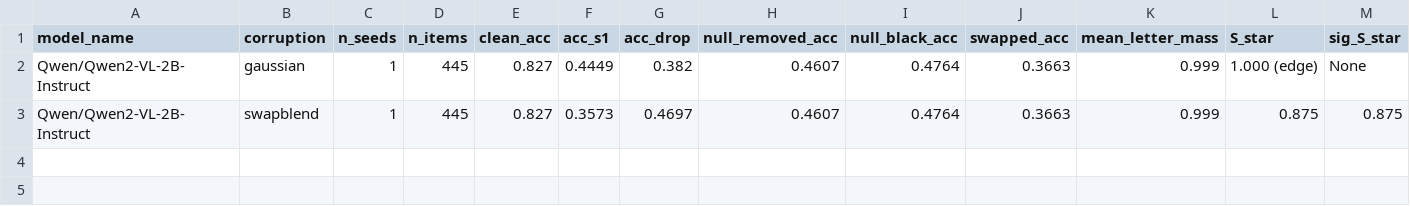
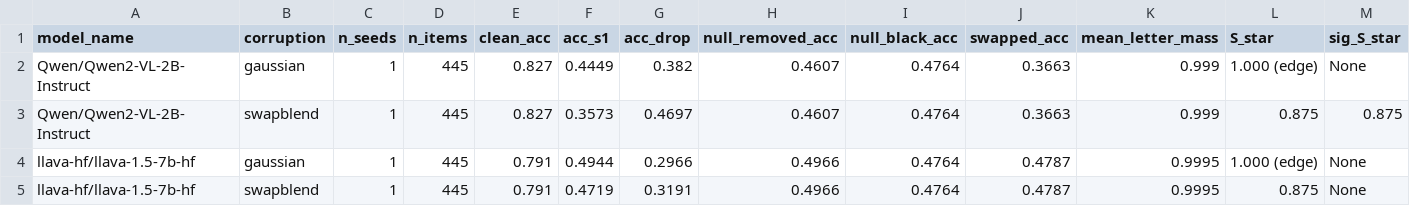
Before and after one commit to Stealth768/reliance-utility, a CSV file: results/derived/vlm_rep/vlm_main_summary.csv, drawn as a sheet; only a part is shown; rows hold the shown columns only; the diff names each change by its address in the sheet, - before the commit and + after, or states it on an @@ line.

```diff
--- a/results/derived/vlm_rep/vlm_main_summary.csv
+++ b/results/derived/vlm_rep/vlm_main_summary.csv
+row 4: llava-hf/llava-1.5-7b-hf | gaussian | 1 | 445 | 0.791 | 0.4944 | 0.2966 | 0.4966 | 0.4764 | 0.4787 | 0.9995 | 1.000 (edge) | None
+row 5: llava-hf/llava-1.5-7b-hf | swapblend | 1 | 445 | 0.791 | 0.4719 | 0.3191 | 0.4966 | 0.4764 | 0.4787 | 0.9995 | 0.875 | None
```
Also changed, not shown: results/derived/vlm_main_null_sensitivity.csv, results/derived/vlm_main_summary.csv, 16 other files.
